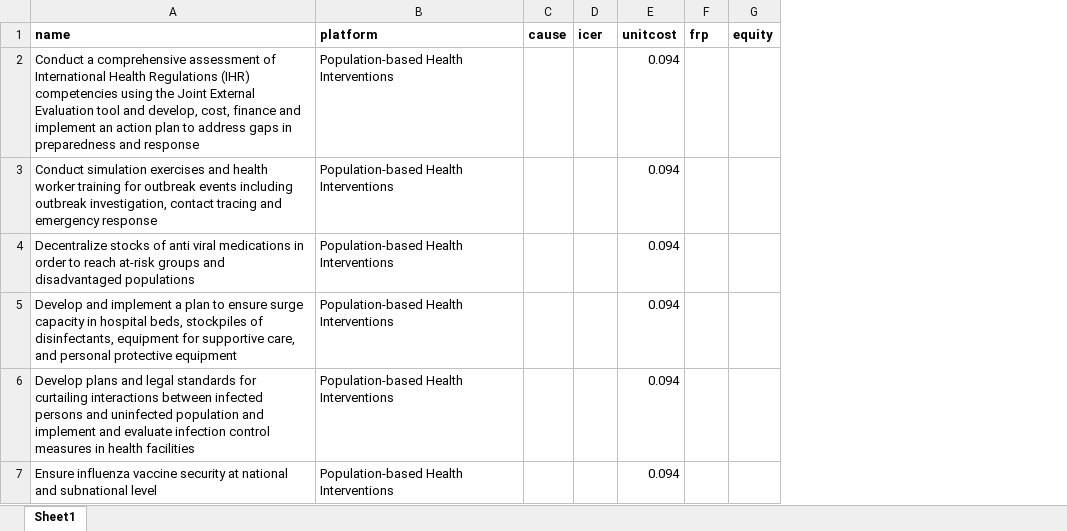
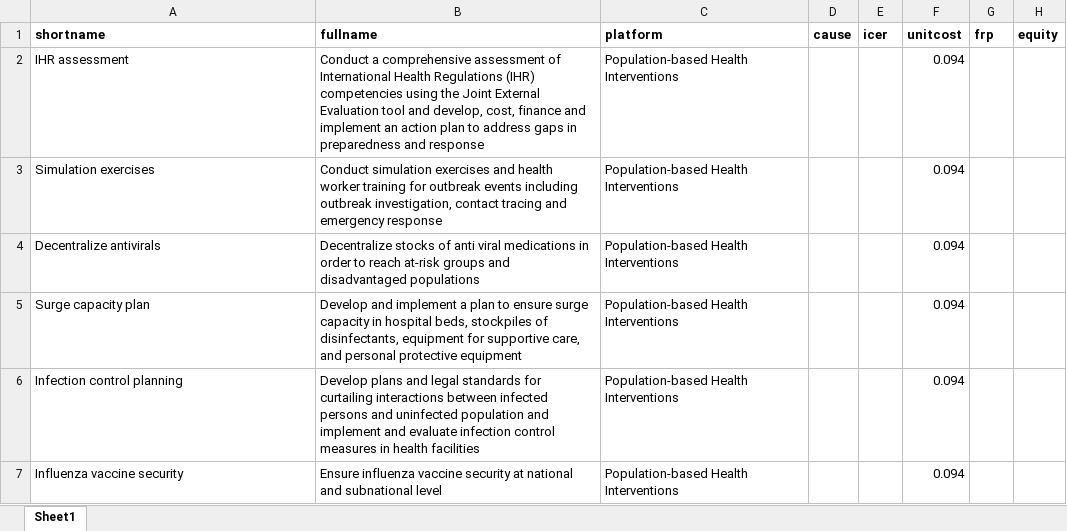
Before and after one commit to sciris/hiptool, an Excel workbook: data/dcp-data.xlsx, sheet Sheet1, drawn as a sheet; only a part is shown; values as stored, in another font and other column widths than the file's, no borders; the diff covers the shown part only; the diff names each change by its address in the sheet, - before the commit and + after, or states it on an @@ line.

Commit message:
added column

```diff
--- a/data/dcp-data.xlsx (sheet Sheet1)
+++ b/data/dcp-data.xlsx (sheet Sheet1)
+column B (fullname), rows 2-7: Conduct a comprehensive assessment of International Health Regulations (IHR) competencies using the Joint External Evaluation tool and develop, cost, finance and implement an action plan to address gaps in preparedness and response | Conduct simulation exercises and health worker training for outbreak events including outbreak investigation, contact tracing and emergency response | Decentralize stocks of anti viral medications in order to reach at-risk groups and disadvantaged populations | Develop and implement a plan to ensure surge capacity in hospital beds, stockpiles of disinfectants, equipment for supportive care, and personal protective equipment | Develop plans and legal standards for curtailing interactions between infected persons and uninfected population and implement and evaluate infection control measures in health facilities | Ensure influenza vaccine security at national and subnational level
-A1: name
+A1: shortname
-A2 (shortname): Conduct a comprehensive assessment of International Health Regulations (IHR) competencies using the Joint External Evaluation tool and develop, cost, finance and implement an action plan to address gaps in preparedness and response
+A2 (shortname): IHR assessment
-A3 (shortname): Conduct simulation exercises and health worker training for outbreak events including outbreak investigation, contact tracing and emergency response
+A3 (shortname): Simulation exercises
-A4 (shortname): Decentralize stocks of anti viral medications in order to reach at-risk groups and disadvantaged populations
+A4 (shortname): Decentralize antivirals
-A5 (shortname): Develop and implement a plan to ensure surge capacity in hospital beds, stockpiles of disinfectants, equipment for supportive care, and personal protective equipment
+A5 (shortname): Surge capacity plan
-A6 (shortname): Develop plans and legal standards for curtailing interactions between infected persons and uninfected population and implement and evaluate infection control measures in health facilities
+A6 (shortname): Infection control planning
-A7 (shortname): Ensure influenza vaccine security at national and subnational level
+A7 (shortname): Influenza vaccine security
```
Also changed, not shown: 6 edited cells elsewhere in this sheet, 1 other file.
